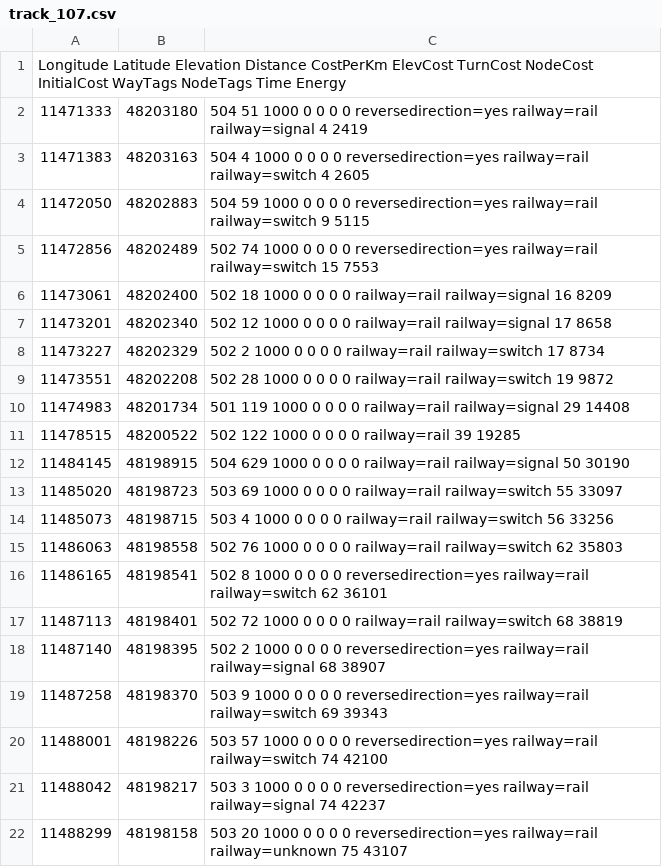
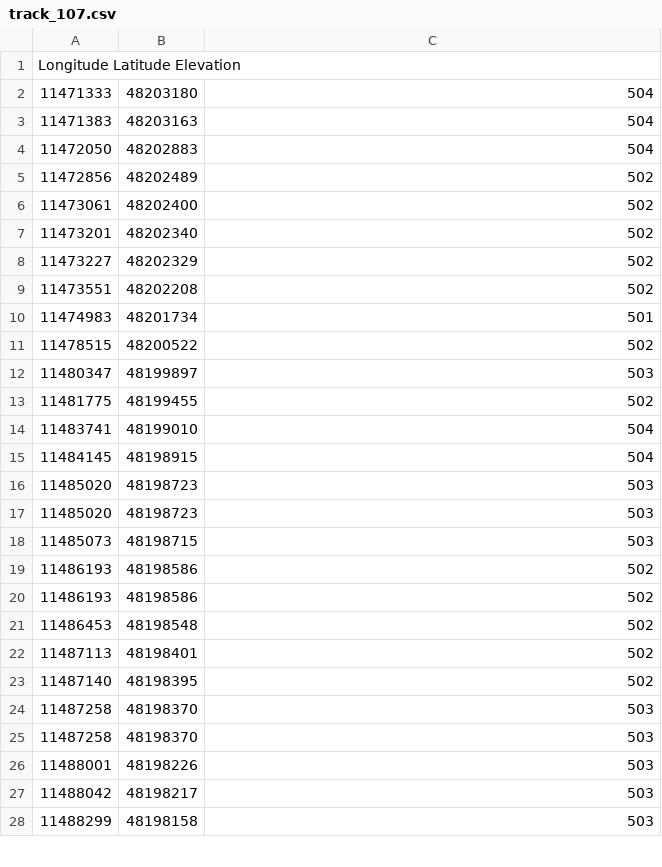
Before and after one commit to CptnBuzzLightYear/KITrain, a CSV file: src/nodes/yard_describer/src/MapData/track_107.csv, drawn as a sheet; only a part is shown; the diff covers the shown part only.

Commit message:
Track.csv files partially corrected, map published successfull

```diff
--- a/src/nodes/yard_describer/src/MapData/track_107.csv
+++ b/src/nodes/yard_describer/src/MapData/track_107.csv
@@ -1,22 +1,28 @@
-Longitude	Latitude	Elevation	Distance	CostPerKm	ElevCost	TurnCost	NodeCost	InitialCost	WayTags	NodeTags	Time	Energy
-11471333;	48203180;	504	51	1000	0	0	0	0	reversedirection=yes railway=rail	railway=signal	4	2419
-11471383;	48203163;	504	4	1000	0	0	0	0	reversedirection=yes railway=rail	railway=switch	4	2605
-11472050;	48202883;	504	59	1000	0	0	0	0	reversedirection=yes railway=rail	railway=switch	9	5115
-11472856;	48202489;	502	74	1000	0	0	0	0	reversedirection=yes railway=rail	railway=switch	15	7553
-11473061;	48202400;	502	18	1000	0	0	0	0	railway=rail	railway=signal	16	8209
-11473201;	48202340;	502	12	1000	0	0	0	0	railway=rail	railway=signal	17	8658
-11473227;	48202329;	502	2	1000	0	0	0	0	railway=rail	railway=switch	17	8734
-11473551;	48202208;	502	28	1000	0	0	0	0	railway=rail	railway=switch	19	9872
-11474983;	48201734;	501	119	1000	0	0	0	0	railway=rail	railway=signal	29	14408
-11478515;	48200522;	502	122	1000	0	0	0	0	railway=rail		39	19285
-11484145;	48198915;	504	629	1000	0	0	0	0	railway=rail	railway=signal	50	30190
-11485020;	48198723;	503	69	1000	0	0	0	0	railway=rail	railway=switch	55	33097
-11485073;	48198715;	503	4	1000	0	0	0	0	railway=rail	railway=switch	56	33256
-11486063;	48198558;	502	76	1000	0	0	0	0	railway=rail	railway=switch	62	35803
-11486165;	48198541;	502	8	1000	0	0	0	0	reversedirection=yes railway=rail	railway=switch	62	36101
-11487113;	48198401;	502	72	1000	0	0	0	0	railway=rail	railway=switch	68	38819
-11487140;	48198395;	502	2	1000	0	0	0	0	reversedirection=yes railway=rail	railway=signal	68	38907
-11487258;	48198370;	503	9	1000	0	0	0	0	reversedirection=yes railway=rail	railway=switch	69	39343
-11488001;	48198226;	503	57	1000	0	0	0	0	reversedirection=yes railway=rail	railway=switch	74	42100
-11488042;	48198217;	503	3	1000	0	0	0	0	reversedirection=yes railway=rail	railway=signal	74	42237
-11488299;	48198158;	503	20	1000	0	0	0	0	reversedirection=yes railway=rail	railway=unknown	75	43107
+Longitude	Latitude	Elevation	
+11471333;	48203180;	504	
+11471383;	48203163;	504	
+11472050;	48202883;	504	
+11472856;	48202489;	502	
+11473061;	48202400;	502	
+11473201;	48202340;	502	
+11473227;	48202329;	502	
+11473551;	48202208;	502	
+11474983;	48201734;	501	
+11478515;	48200522;	502	
+11480347;	48199897;	503	
+11481775;	48199455;	502	
+11483741;	48199010;	504	
+11484145;	48198915;	504	
+11485020;	48198723;	503	
+11485020;	48198723;	503
+11485073;	48198715;	503	
+11486193;	48198586;	502	
+11486193;	48198586;	502	
+11486453;	48198548;	502	
+11487113;	48198401;	502	
+11487140;	48198395;	502		
+11487258;	48198370;	503	
+11487258;	48198370;	503	
+11488001;	48198226;	503	
+11488042;	48198217;	503	
+11488299;	48198158;	503	
```
Also changed, not shown: 1 added row and 3 edited cells elsewhere in this file, src/nodes/yard_describer/src/MapData/track_101.csv, src/nodes/yard_describer/src/MapData/track_117.csv, 4 other files.
